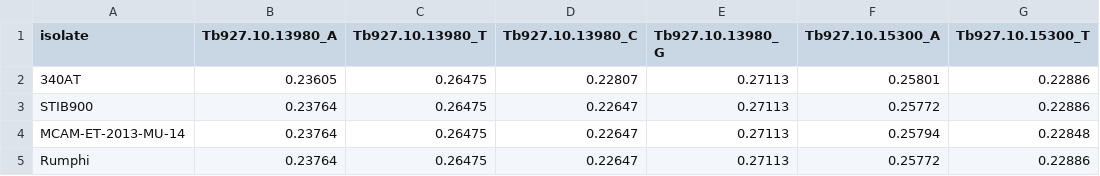
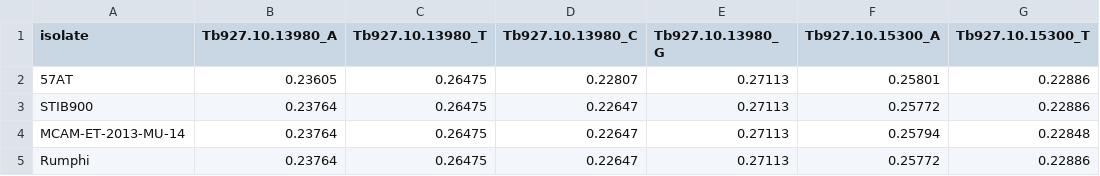
Before and after one commit to goldrieve/mono-trac, a CSV file: combined_data.csv, drawn as a sheet; only a part is shown; the diff names each change by its address in the sheet, - before the commit and + after, or states it on an @@ line.

```diff
--- a/combined_data.csv
+++ b/combined_data.csv
-A2 (isolate): 340AT
+A2 (isolate): 57AT
```
Also changed, not shown: 4 other files.
